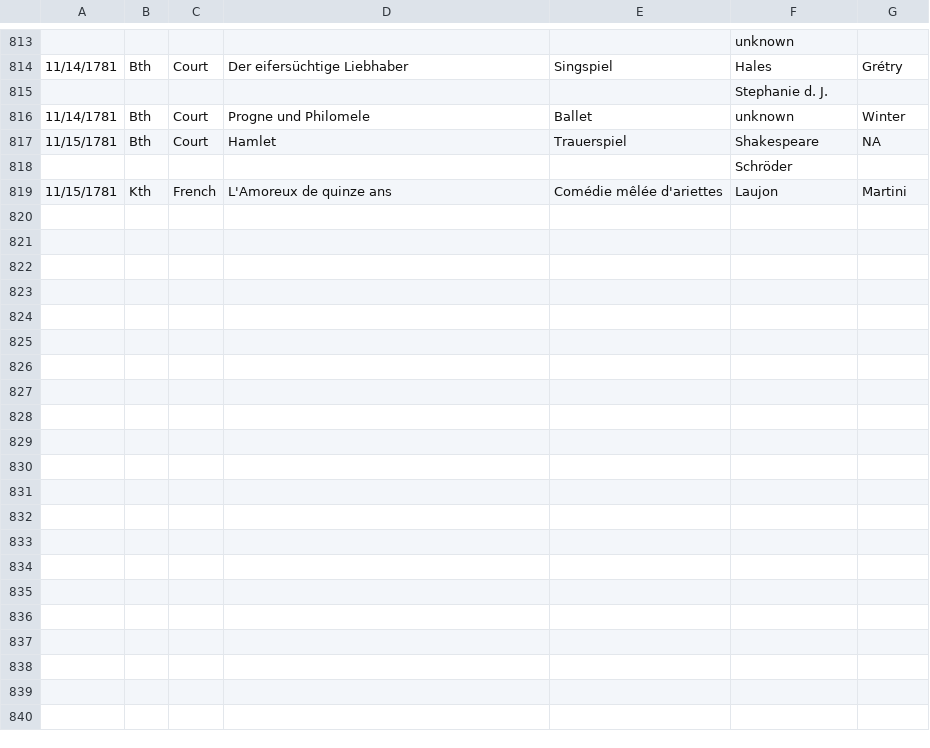
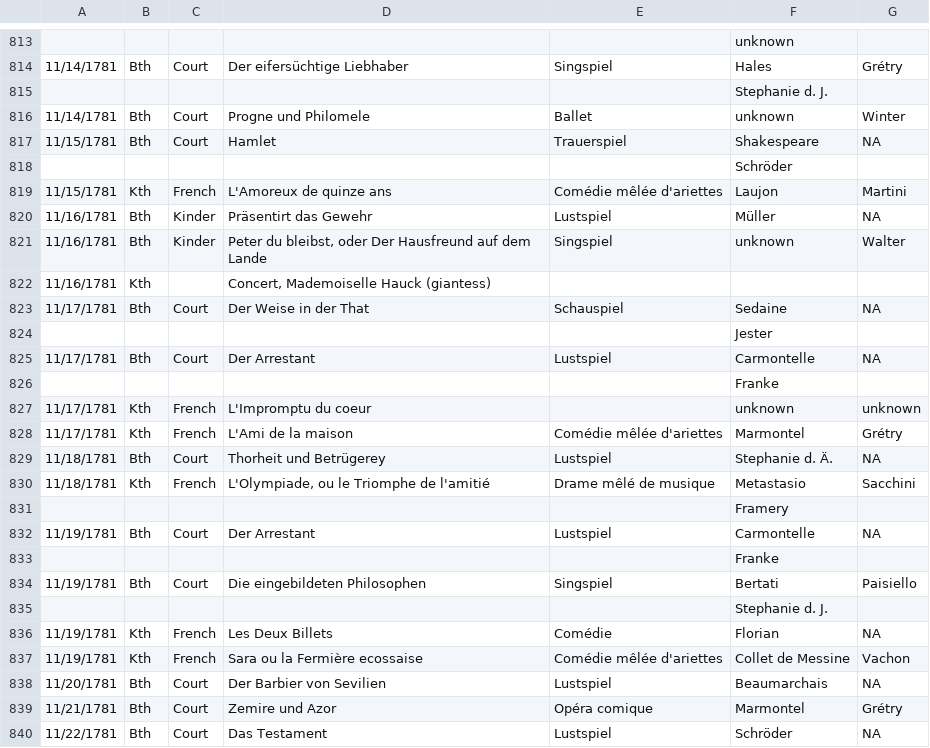
Before and after one commit to dexedge/schletter, a CSV file: Schletter.csv, drawn as a sheet; only a part is shown, gaps mark what is left out.

```diff
--- a/Schletter.csv
+++ b/Schletter.csv
@@ -819 +819,22 @@
 "11/15/1781","Kth","French","L'Amoreux de quinze ans","Comédie mêlée d'ariettes","Laujon","Martini"
+"11/16/1781","Bth","Kinder","Präsentirt das Gewehr","Lustspiel","Müller","NA"
+"11/16/1781","Bth","Kinder","Peter du bleibst, oder Der Hausfreund auf dem Lande","Singspiel","unknown","Walter"
+"11/16/1781","Kth","","Concert, Mademoiselle Hauck (giantess)",,"",
+"11/17/1781","Bth","Court","Der Weise in der That","Schauspiel","Sedaine","NA"
+"","","","",,"Jester",
+"11/17/1781","Bth","Court","Der Arrestant","Lustspiel","Carmontelle","NA"
+"","","","",,"Franke",
+"11/17/1781","Kth","French","L'Impromptu du coeur","","unknown","unknown"
+"11/17/1781","Kth","French","L'Ami de la maison","Comédie mêlée d'ariettes","Marmontel","Grétry"
+"11/18/1781","Bth","Court","Thorheit und Betrügerey","Lustspiel","Stephanie d. Ä.","NA"
+"11/18/1781","Kth","French","L'Olympiade, ou le Triomphe de l'amitié","Drame mêlé de musique","Metastasio","Sacchini"
+"","","","",,"Framery",
+"11/19/1781","Bth","Court","Der Arrestant","Lustspiel","Carmontelle","NA"
+"","","","",,"Franke",
+"11/19/1781","Bth","Court","Die eingebildeten Philosophen","Singspiel","Bertati","Paisiello"
+"","","","",,"Stephanie d. J.",
+"11/19/1781","Kth","French","Les Deux Billets","Comédie","Florian","NA"
+"11/19/1781","Kth","French","Sara ou la Fermière ecossaise","Comédie mêlée d'ariettes","Collet de Messine","Vachon "
+"11/20/1781","Bth","Court","Der Barbier von Sevilien","Lustspiel","Beaumarchais","NA"
+"11/21/1781","Bth","Court","Zemire und Azor","Opéra comique","Marmontel","Grétry"
+"11/22/1781","Bth","Court","Das Testament","Lustspiel","Schröder","NA"
```
Also changed, not shown: 1 other file.
